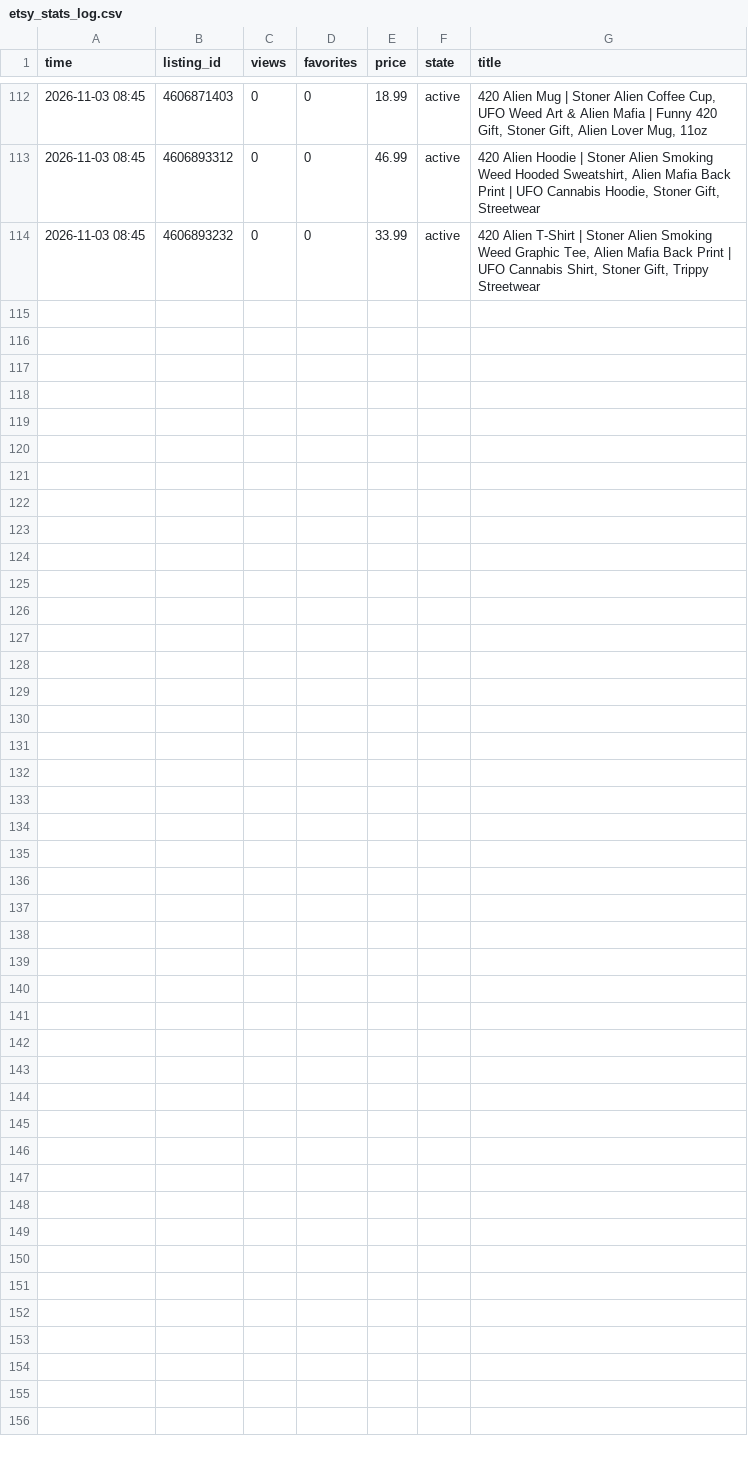
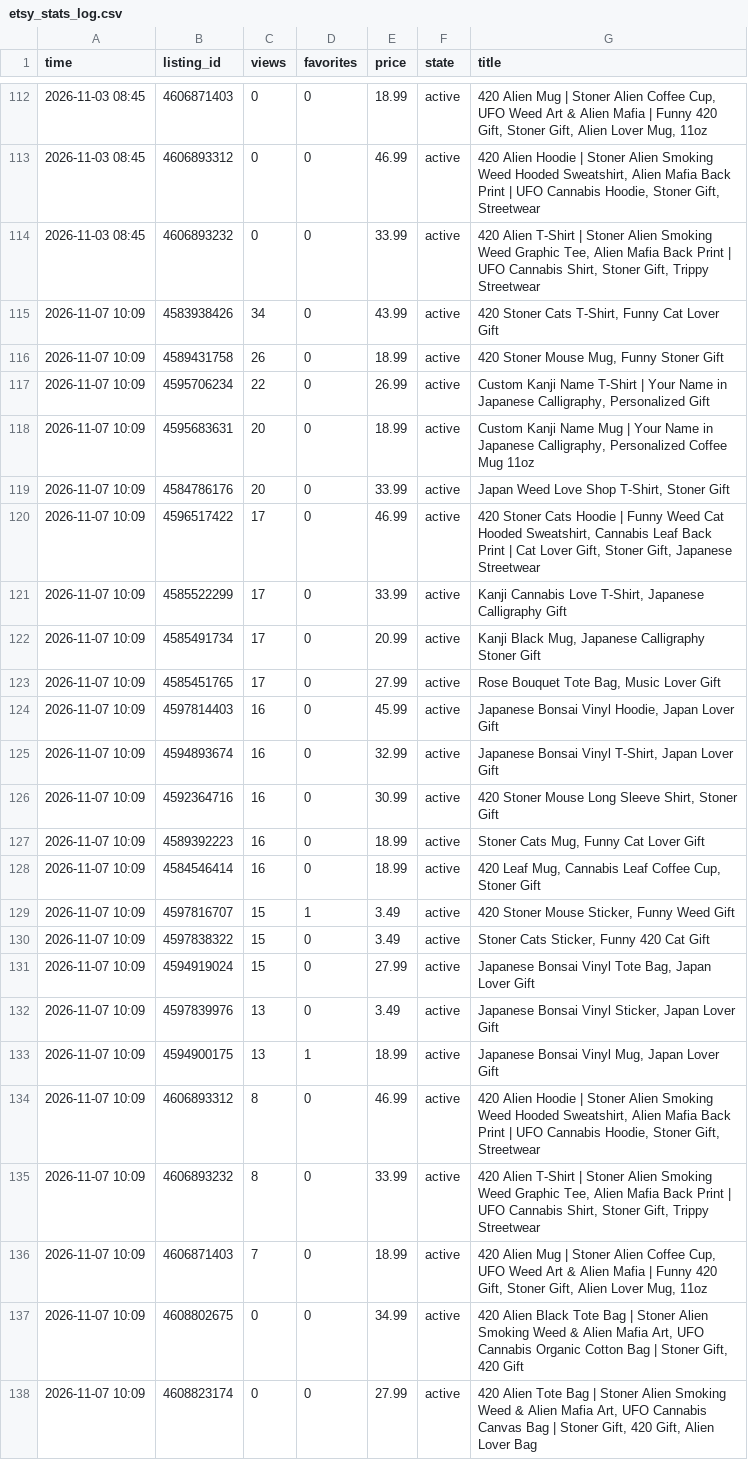
Before and after one commit to m08046430330-hub/-, a CSV file: etsy_stats_log.csv, drawn as a sheet; only a part is shown, gaps mark what is left out.

```diff
--- a/etsy_stats_log.csv
+++ b/etsy_stats_log.csv
@@ -114 +114,25 @@ time,listing_id,views,favorites,price,state,title
 2026-11-03 08:45,4606893232,0,0,33.99,active,"420 Alien T-Shirt | Stoner Alien Smoking Weed Graphic Tee, Alien Mafia Back Print | UFO Cannabis Shirt, Stoner Gift, Trippy Streetwear"
+2026-11-07 10:09,4583938426,34,0,43.99,active,"420 Stoner Cats T-Shirt, Funny Cat Lover Gift"
+2026-11-07 10:09,4589431758,26,0,18.99,active,"420 Stoner Mouse Mug, Funny Stoner Gift"
+2026-11-07 10:09,4595706234,22,0,26.99,active,"Custom Kanji Name T-Shirt | Your Name in Japanese Calligraphy, Personalized Gift"
+2026-11-07 10:09,4595683631,20,0,18.99,active,"Custom Kanji Name Mug | Your Name in Japanese Calligraphy, Personalized Coffee Mug 11oz"
+2026-11-07 10:09,4584786176,20,0,33.99,active,"Japan Weed Love Shop T-Shirt, Stoner Gift"
+2026-11-07 10:09,4596517422,17,0,46.99,active,"420 Stoner Cats Hoodie | Funny Weed Cat Hooded Sweatshirt, Cannabis Leaf Back Print | Cat Lover Gift, Stoner Gift, Japanese Streetwear"
+2026-11-07 10:09,4585522299,17,0,33.99,active,"Kanji Cannabis Love T-Shirt, Japanese Calligraphy Gift"
+2026-11-07 10:09,4585491734,17,0,20.99,active,"Kanji Black Mug, Japanese Calligraphy Stoner Gift"
+2026-11-07 10:09,4585451765,17,0,27.99,active,"Rose Bouquet Tote Bag, Music Lover Gift"
+2026-11-07 10:09,4597814403,16,0,45.99,active,"Japanese Bonsai Vinyl Hoodie, Japan Lover Gift"
+2026-11-07 10:09,4594893674,16,0,32.99,active,"Japanese Bonsai Vinyl T-Shirt, Japan Lover Gift"
+2026-11-07 10:09,4592364716,16,0,30.99,active,"420 Stoner Mouse Long Sleeve Shirt, Stoner Gift"
+2026-11-07 10:09,4589392223,16,0,18.99,active,"Stoner Cats Mug, Funny Cat Lover Gift"
+2026-11-07 10:09,4584546414,16,0,18.99,active,"420 Leaf Mug, Cannabis Leaf Coffee Cup, Stoner Gift"
+2026-11-07 10:09,4597816707,15,1,3.49,active,"420 Stoner Mouse Sticker, Funny Weed Gift"
+2026-11-07 10:09,4597838322,15,0,3.49,active,"Stoner Cats Sticker, Funny 420 Cat Gift"
+2026-11-07 10:09,4594919024,15,0,27.99,active,"Japanese Bonsai Vinyl Tote Bag, Japan Lover Gift"
+2026-11-07 10:09,4597839976,13,0,3.49,active,"Japanese Bonsai Vinyl Sticker, Japan Lover Gift"
+2026-11-07 10:09,4594900175,13,1,18.99,active,"Japanese Bonsai Vinyl Mug, Japan Lover Gift"
+2026-11-07 10:09,4606893312,8,0,46.99,active,"420 Alien Hoodie | Stoner Alien Smoking Weed Hooded Sweatshirt, Alien Mafia Back Print | UFO Cannabis Hoodie, Stoner Gift, Streetwear"
+2026-11-07 10:09,4606893232,8,0,33.99,active,"420 Alien T-Shirt | Stoner Alien Smoking Weed Graphic Tee, Alien Mafia Back Print | UFO Cannabis Shirt, Stoner Gift, Trippy Streetwear"
+2026-11-07 10:09,4606871403,7,0,18.99,active,"420 Alien Mug | Stoner Alien Coffee Cup, UFO Weed Art & Alien Mafia | Funny 420 Gift, Stoner Gift, Alien Lover Mug, 11oz"
+2026-11-07 10:09,4608802675,0,0,34.99,active,"420 Alien Black Tote Bag | Stoner Alien Smoking Weed & Alien Mafia Art, UFO Cannabis Organic Cotton Bag | Stoner Gift, 420 Gift"
+2026-11-07 10:09,4608823174,0,0,27.99,active,"420 Alien Tote Bag | Stoner Alien Smoking Weed & Alien Mafia Art, UFO Cannabis Canvas Bag | Stoner Gift, 420 Gift, Alien Lover Bag"
```
